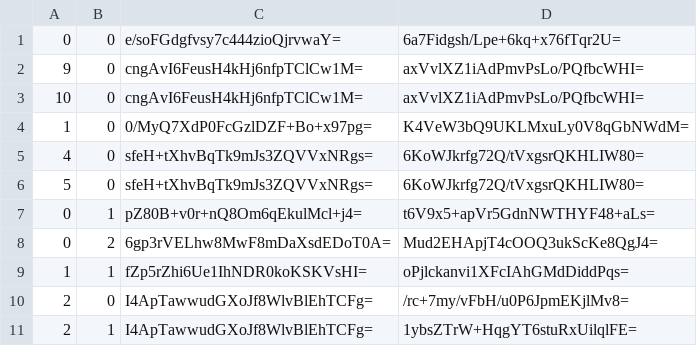
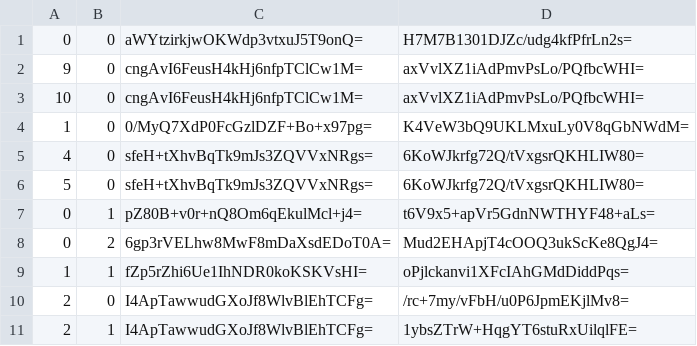
Before and after one commit to Sneezry/mcmapweb, a CSV file: tiles/zoom.-2/metadata/k.0.0.csv, drawn as a sheet.

```diff
--- a/tiles/zoom.-2/metadata/k.0.0.csv
+++ b/tiles/zoom.-2/metadata/k.0.0.csv
@@ -1,2 +1,2 @@
-0,0,e/soFGdgfvsy7c444zioQjrvwaY=,6a7Fidgsh/Lpe+6kq+x76fTqr2U=
+0,0,aWYtzirkjwOKWdp3vtxuJ5T9onQ=,H7M7B1301DJZc/udg4kfPfrLn2s=
 9,0,cngAvI6FeusH4kHj6nfpTClCw1M=,axVvlXZ1iAdPmvPsLo/PQfbcWHI=
```
Also changed, not shown: tiles/zoom.-1/metadata/k.0.0.csv, tiles/zoom.-3/metadata/k.0.0.csv, 15 other files.
